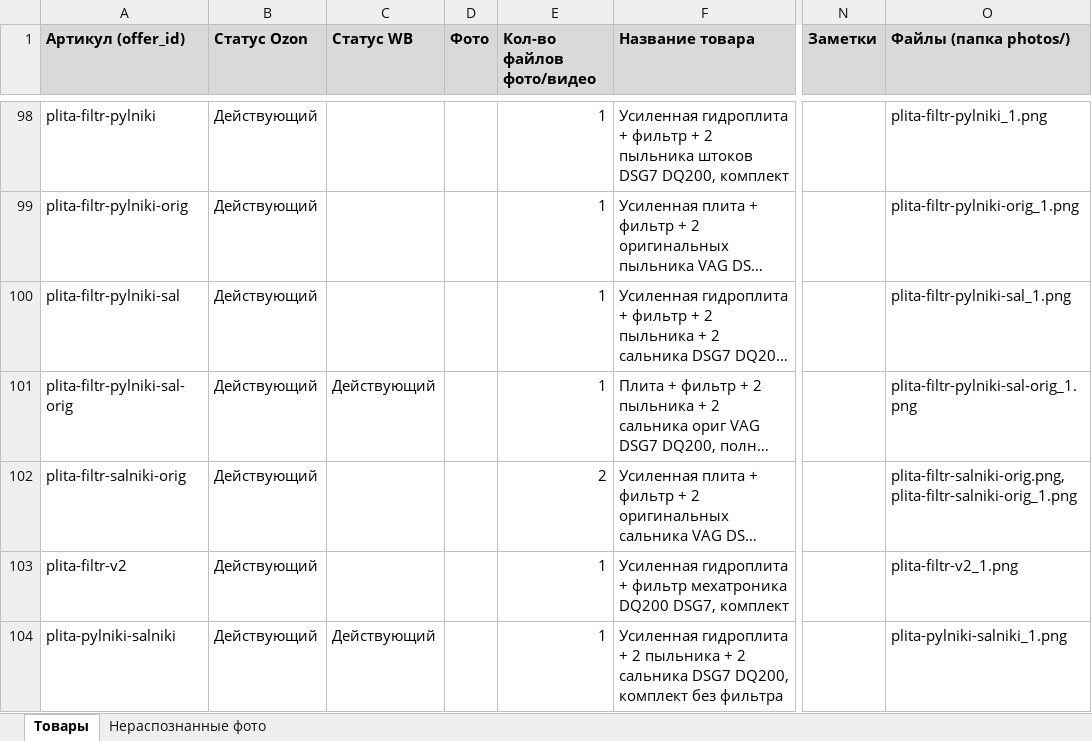
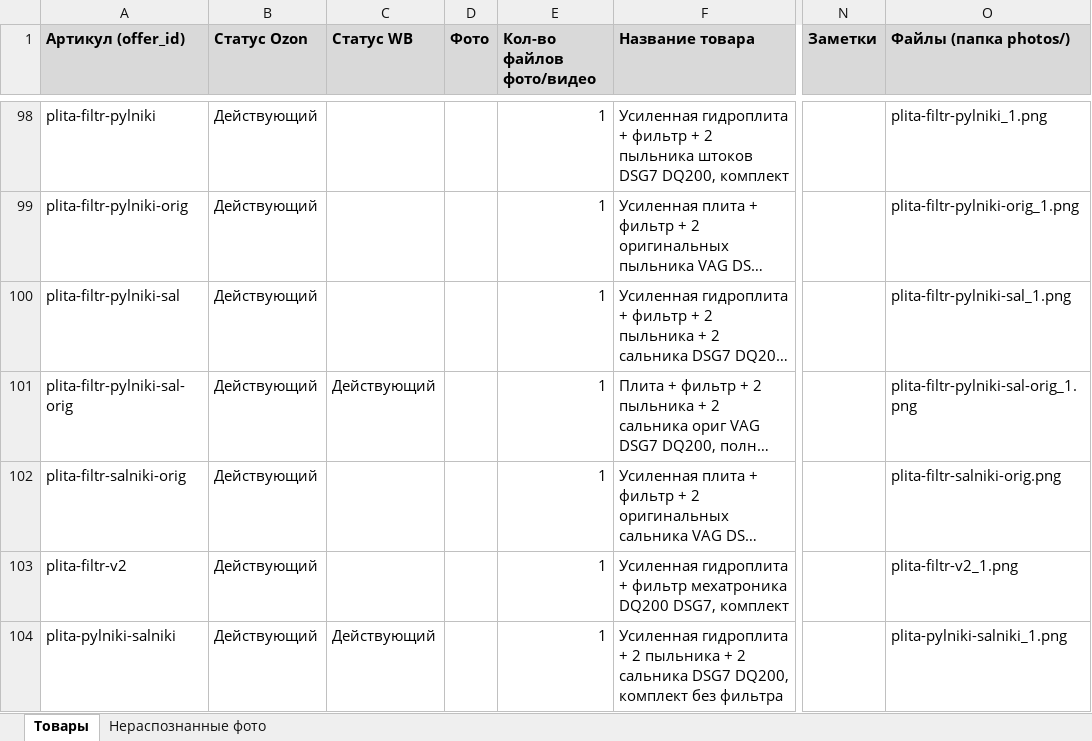
Before and after one commit to antongrigorenko844-prog/marketplace-agent, an Excel workbook: data/master_control.xlsx, sheet Товары, drawn as a sheet; only a part is shown, gaps mark what is left out; long unchanged cells end in …; values as stored, in another font and other column widths than the file's, no borders; charts and pictures not drawn; the diff names each change by its address in the sheet, - before the commit and + after, or states it on an @@ line.

```diff
--- a/data/master_control.xlsx (sheet Товары)
+++ b/data/master_control.xlsx (sheet Товары)
-E102 (Кол-во файлов фото/видео): 2
+E102 (Кол-во файлов фото/видео): 1
-O102 (Файлы (папка photos/)): plita-filtr-salniki-orig.png, plita-filtr-salniki-orig_1.png
+O102 (Файлы (папка photos/)): plita-filtr-salniki-orig.png
```
Also changed, not shown: charts or pictures, data/avito_feed.xlsx, data/ozon_catalog.xlsx, 4 other files.
